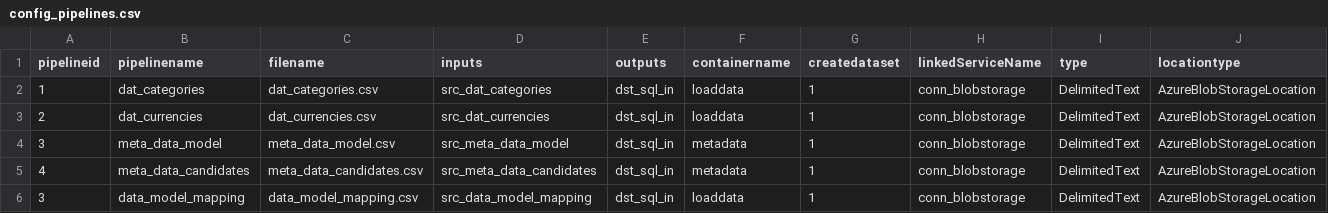
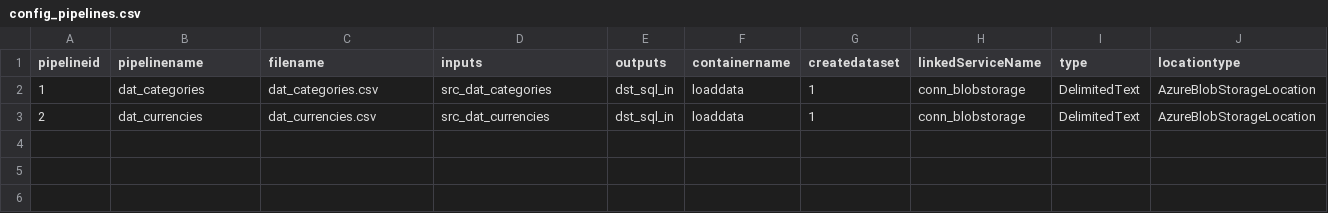
Before and after one commit to dev374/golddwh, a CSV file: install/config/config_pipelines.csv, drawn as a sheet; only a part is shown; rows hold the shown columns only; the diff names each change by its address in the sheet, - before the commit and + after, or states it on an @@ line.

```diff
--- a/install/config/config_pipelines.csv
+++ b/install/config/config_pipelines.csv
-row 4: 3 | meta_data_model | meta_data_model.csv | src_meta_data_model | dst_sql_in | metadata | 1 | conn_blobstorage | DelimitedText | AzureBlobStorageLocation
-row 5: 4 | meta_data_candidates | meta_data_candidates.csv | src_meta_data_candidates | dst_sql_in | metadata | 1 | conn_blobstorage | DelimitedText | AzureBlobStorageLocation
-row 6: 3 | data_model_mapping | data_model_mapping.csv | src_data_model_mapping | dst_sql_in | loaddata | 1 | conn_blobstorage | DelimitedText | AzureBlobStorageLocation
```
Also changed, not shown: 24 other files.
